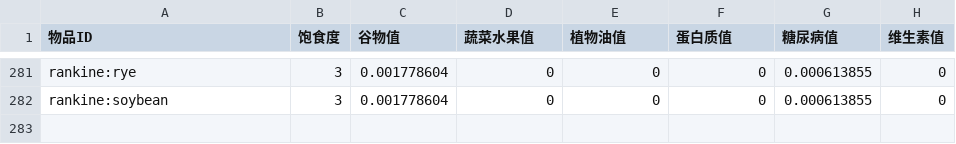
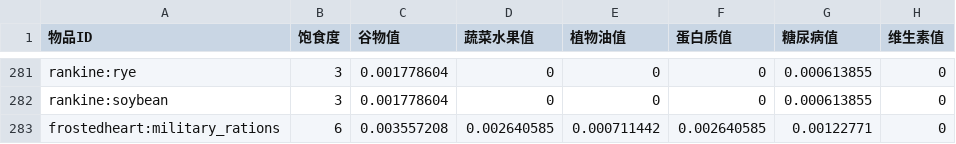
Before and after one commit to TeamMoegMC/FrostedHeart, a CSV file: src/datagen/resources/data/frostedheart/data/food_values.csv, drawn as a sheet; only a part is shown, gaps mark what is left out; the diff names each change by its address in the sheet, - before the commit and + after, or states it on an @@ line.

Commit message:
Add and implement canned foods

```diff
--- a/src/datagen/resources/data/frostedheart/data/food_values.csv
+++ b/src/datagen/resources/data/frostedheart/data/food_values.csv
+row 283: frostedheart:military_rations | 6 | 0.003557208 | 0.002640585 | 0.000711442 | 0.002640585 | 0.00122771 | 0
```
Also changed, not shown: 11 other files.
